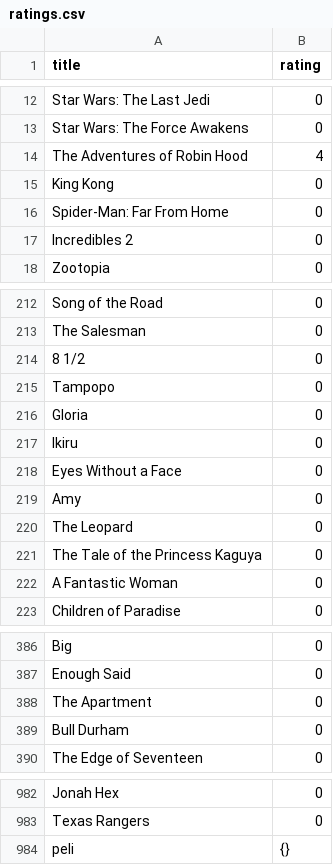
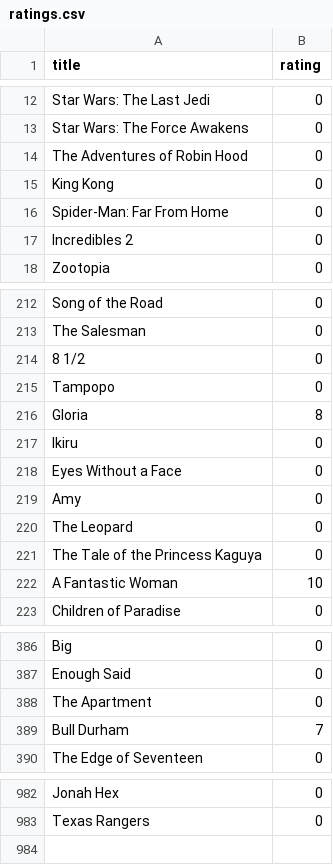
Before and after one commit to paula-saenz/Grupo_3.SSII.Proyecto, a CSV file: CSV/ratings.csv, drawn as a sheet; only a part is shown, gaps mark what is left out; the diff covers the shown part only.

Commit message:
Estado guardado ratings

```diff
--- a/CSV/ratings.csv
+++ b/CSV/ratings.csv
@@ -13,3 +13,3 @@ Star Wars: The Last Jedi,0
 Star Wars: The Force Awakens,0
-The Adventures of Robin Hood,4
+The Adventures of Robin Hood,0
 King Kong,0
@@ -215,3 +215,3 @@ The Salesman,0
 Tampopo,0
-Gloria,0
+Gloria,8
 Ikiru,0
@@ -221,3 +221,3 @@ The Leopard,0
 The Tale of the Princess Kaguya,0
-A Fantastic Woman,0
+A Fantastic Woman,10
 Children of Paradise,0
@@ -388,3 +388,3 @@ Enough Said,0
 The Apartment,0
-Bull Durham,0
+Bull Durham,7
 The Edge of Seventeen,0
@@ -983,2 +983 @@ Jonah Hex,0
 Texas Rangers,0
-peli,{}
```
Also changed, not shown: 2 edited cells elsewhere in this file, 2 other files.
